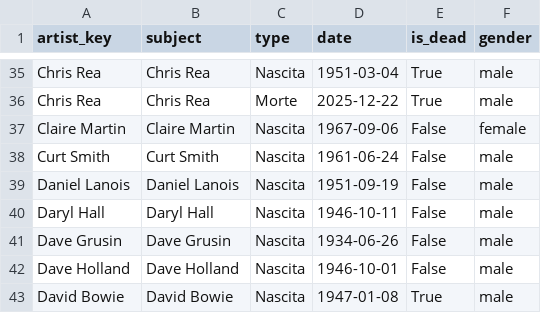
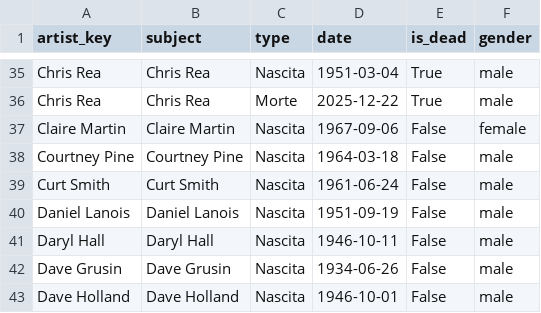
Before and after one commit to Burroughs7005/music-almanac, a CSV file: artists_bio_cache.csv, drawn as a sheet; only a part is shown, gaps mark what is left out; the shorter side is filled out with more unchanged rows.

```diff
--- a/artists_bio_cache.csv
+++ b/artists_bio_cache.csv
@@ -37,2 +37,3 @@ Chris Rea,Chris Rea,Morte,2025-12-22,True,male
 Claire Martin,Claire Martin,Nascita,1967-09-06,False,female
+Courtney Pine,Courtney Pine,Nascita,1964-03-18,False,male
 Curt Smith,Curt Smith,Nascita,1961-06-24,False,male
```
Also changed, not shown: 3 other files.
